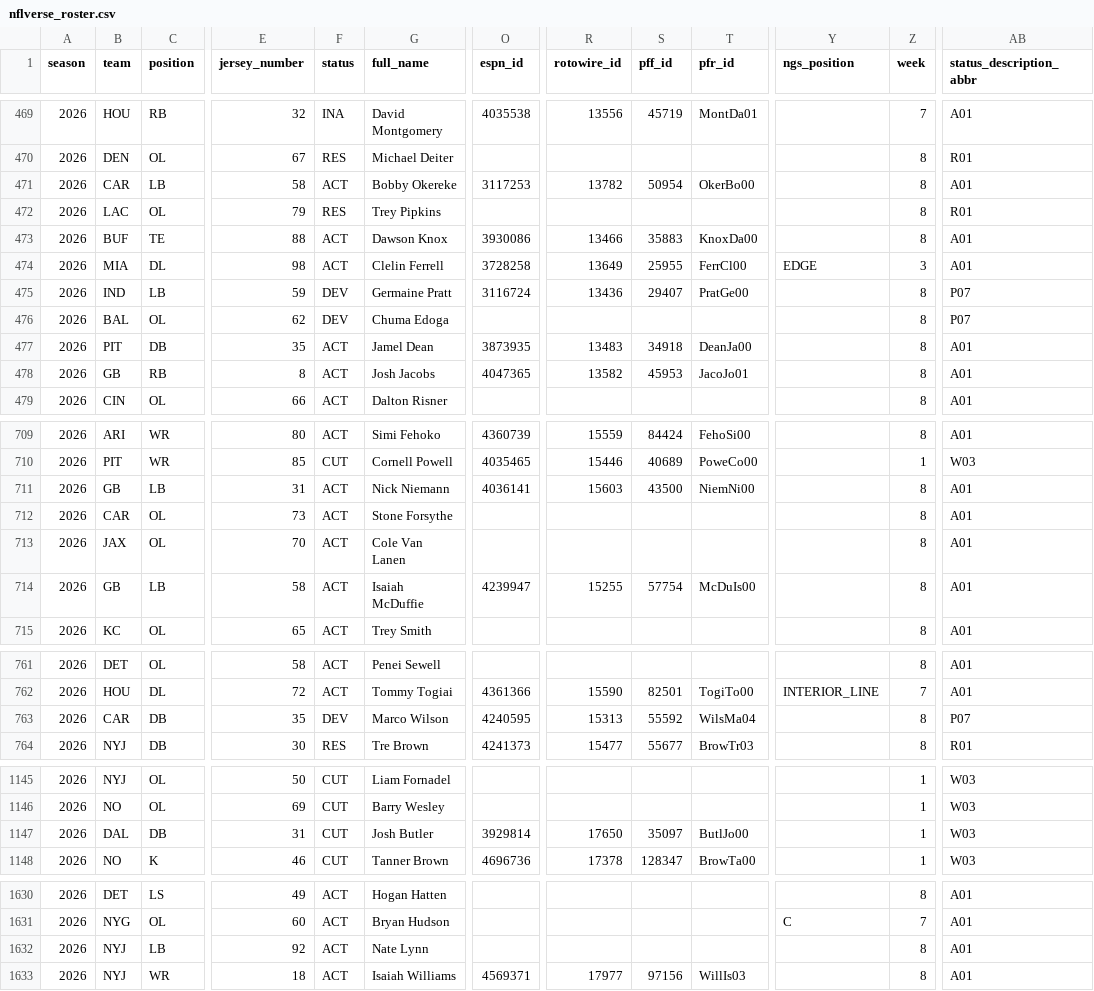
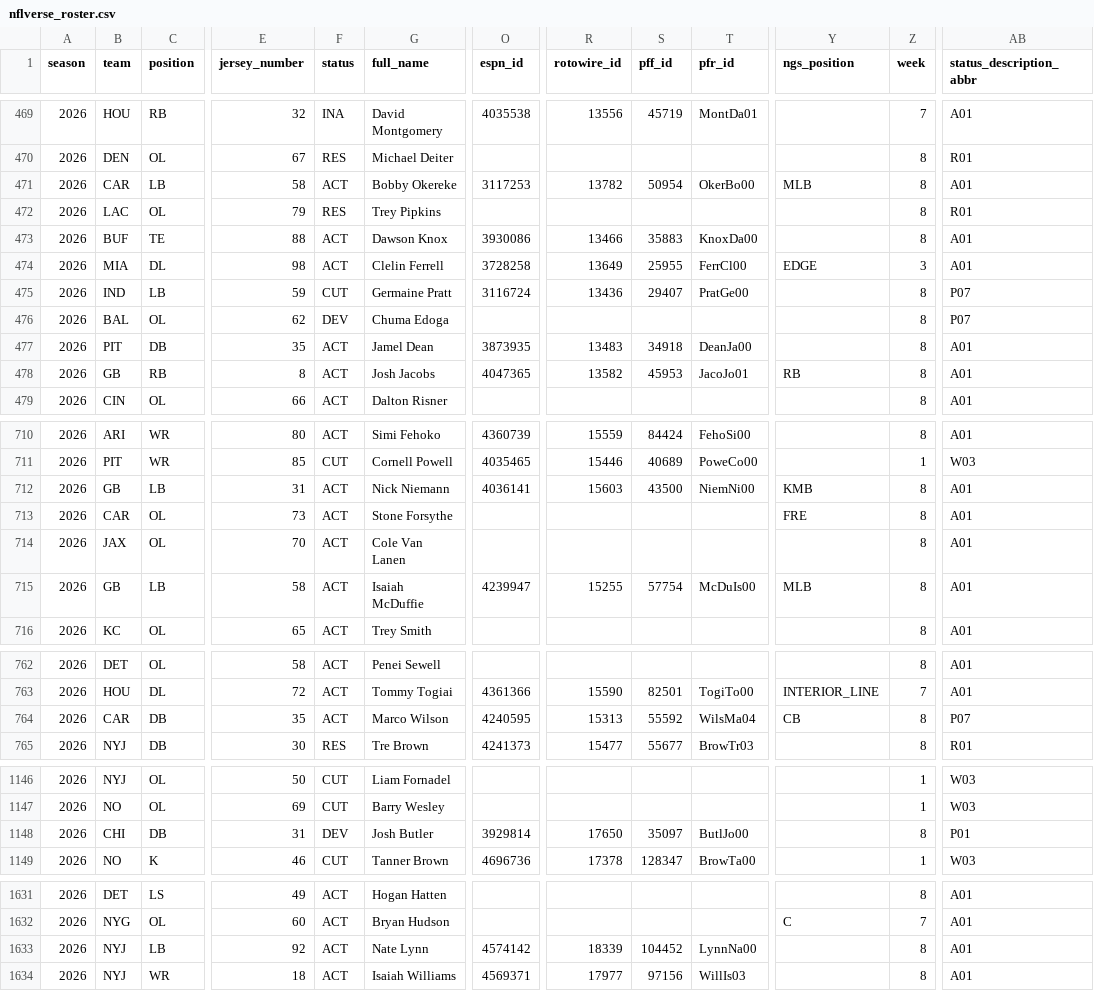
Before and after one commit to 925Sports/NFL-Player-Log, a CSV file: data/nflverse_roster.csv, drawn as a sheet; only a part is shown, gaps mark what is left out; addresses are those after the commit; the diff covers the shown part only; the diff names each change by its address in the sheet, - before the commit and + after, or states it on an @@ line.

```diff
--- a/data/nflverse_roster.csv
+++ b/data/nflverse_roster.csv
-Y471 (ngs_position): (empty)
+Y471 (ngs_position): MLB
-F475 (status): DEV
+F475 (status): CUT
-Y478 (ngs_position): (empty)
+Y478 (ngs_position): RB
-Y712 (ngs_position): (empty)
+Y712 (ngs_position): KMB
-Y713 (ngs_position): (empty)
+Y713 (ngs_position): FRE
-Y715 (ngs_position): (empty)
+Y715 (ngs_position): MLB
-F764 (status): DEV
+F764 (status): ACT
-Y764 (ngs_position): (empty)
+Y764 (ngs_position): CB
-B1148 (team): DAL
+B1148 (team): CHI
-F1148 (status): CUT
+F1148 (status): DEV
-Z1148 (week): 1
+Z1148 (week): 8
-AB1148 (status_description_abbr): W03
+AB1148 (status_description_abbr): P01
-O1633 (espn_id): (empty)
+O1633 (espn_id): 4574142
-R1633 (rotowire_id): (empty)
+R1633 (rotowire_id): 18339
-S1633 (pff_id): (empty)
+S1633 (pff_id): 104452
-T1633 (pfr_id): (empty)
+T1633 (pfr_id): LynnNa00
```
Also changed, not shown: 1 added row and 127 edited cells elsewhere in this file, data/players.csv, data/rss_news.csv, 1 other file.
